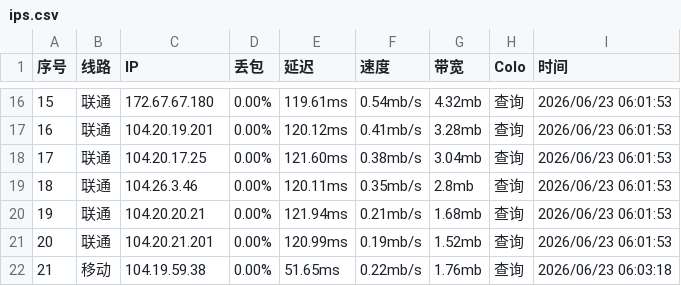
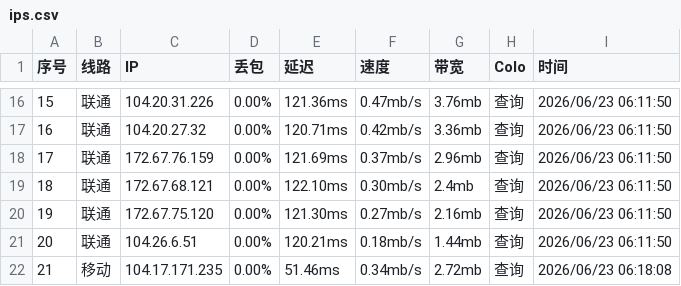
Before and after one commit to Dainsleif233/awesome-Cloudflare-IPs, a CSV file: ips.csv, drawn as a sheet; only a part is shown, gaps mark what is left out; the diff covers the shown part only.

```diff
--- a/ips.csv
+++ b/ips.csv
@@ -16,7 +16,7 @@
-15,联通,172.67.67.180,0.00%,119.61ms,0.54mb/s,4.32mb,查询,2026/06/23 06:01:53
-16,联通,104.20.19.201,0.00%,120.12ms,0.41mb/s,3.28mb,查询,2026/06/23 06:01:53
-17,联通,104.20.17.25,0.00%,121.60ms,0.38mb/s,3.04mb,查询,2026/06/23 06:01:53
-18,联通,104.26.3.46,0.00%,120.11ms,0.35mb/s,2.8mb,查询,2026/06/23 06:01:53
-19,联通,104.20.20.21,0.00%,121.94ms,0.21mb/s,1.68mb,查询,2026/06/23 06:01:53
-20,联通,104.20.21.201,0.00%,120.99ms,0.19mb/s,1.52mb,查询,2026/06/23 06:01:53
-21,移动,104.19.59.38,0.00%,51.65ms,0.22mb/s,1.76mb,查询,2026/06/23 06:03:18
+15,联通,104.20.31.226,0.00%,121.36ms,0.47mb/s,3.76mb,查询,2026/06/23 06:11:50
+16,联通,104.20.27.32,0.00%,120.71ms,0.42mb/s,3.36mb,查询,2026/06/23 06:11:50
+17,联通,172.67.76.159,0.00%,121.69ms,0.37mb/s,2.96mb,查询,2026/06/23 06:11:50
+18,联通,172.67.68.121,0.00%,122.10ms,0.30mb/s,2.4mb,查询,2026/06/23 06:11:50
+19,联通,172.67.75.120,0.00%,121.30ms,0.27mb/s,2.16mb,查询,2026/06/23 06:11:50
+20,联通,104.26.6.51,0.00%,120.21ms,0.18mb/s,1.44mb,查询,2026/06/23 06:11:50
+21,移动,104.17.171.235,0.00%,51.46ms,0.34mb/s,2.72mb,查询,2026/06/23 06:18:08
```
Also changed, not shown: 163 edited cells elsewhere in this file.
